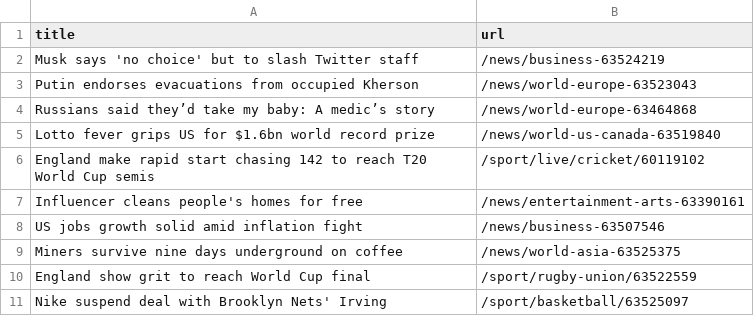
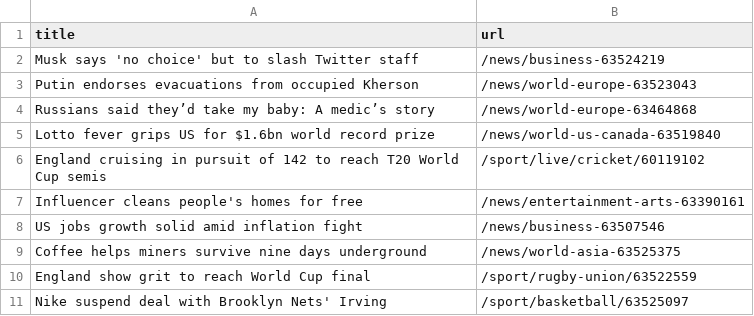
Before and after one commit to cpohkwan/automatic-scraper-bbc, a CSV file: bbc.csv, drawn as a sheet; only a part is shown.

```diff
--- a/bbc.csv
+++ b/bbc.csv
@@ -5,6 +5,6 @@ Russians said they’d take my baby: A medic’s story,/news/world-europe-634648
 Lotto fever grips US for $1.6bn world record prize,/news/world-us-canada-63519840
-England make rapid start chasing 142 to reach T20 World Cup semis,/sport/live/cricket/60119102
+England cruising in pursuit of 142 to reach T20 World Cup semis,/sport/live/cricket/60119102
 Influencer cleans people's homes for free,/news/entertainment-arts-63390161
 US jobs growth solid amid inflation fight,/news/business-63507546
-Miners survive nine days underground on coffee,/news/world-asia-63525375
+Coffee helps miners survive nine days underground,/news/world-asia-63525375
 England show grit to reach World Cup final,/sport/rugby-union/63522559
```
